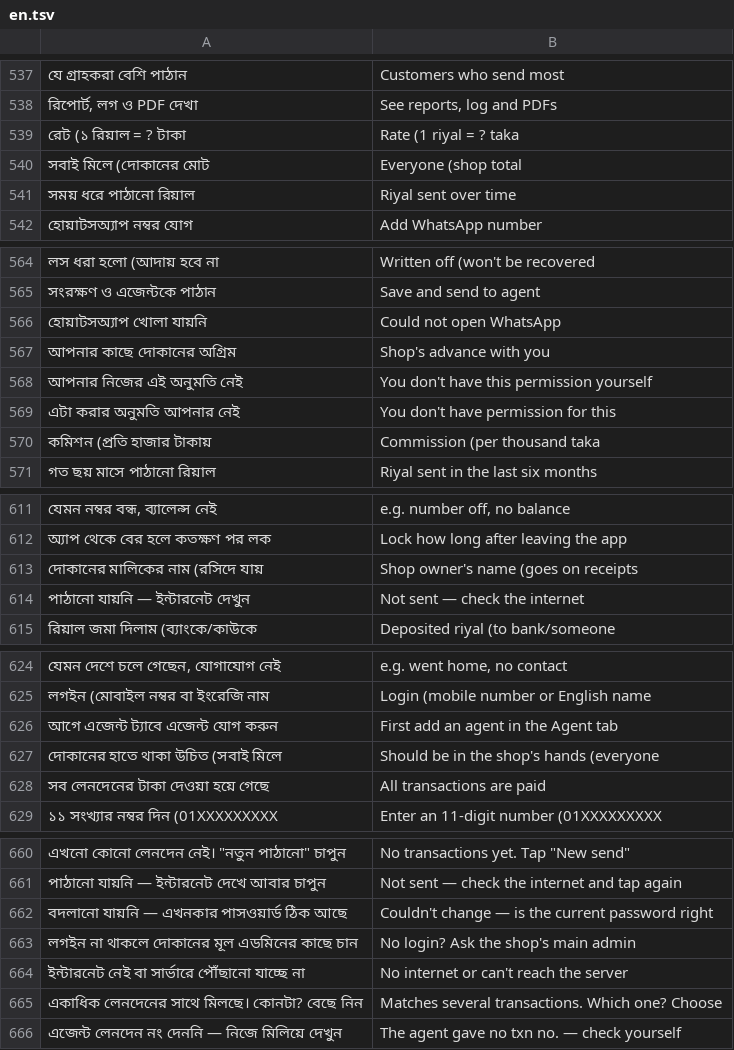
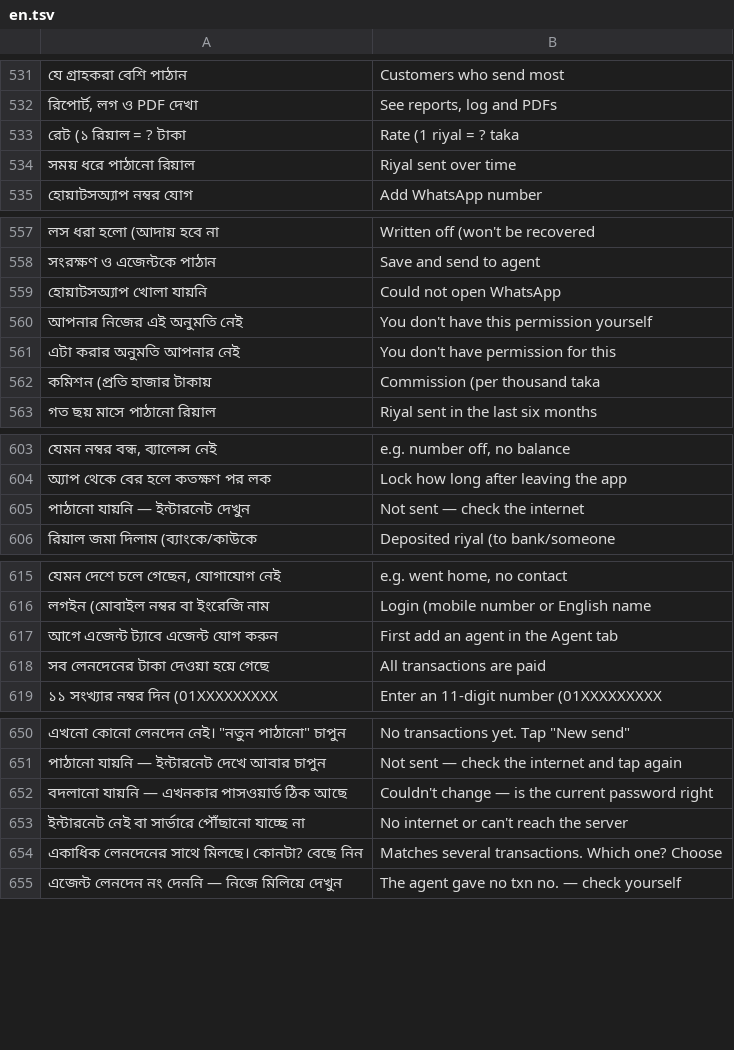
Before and after one commit to iamsaifsaiful/digital_brain, a TSV file: tool/en.tsv, drawn as a sheet; only a part is shown, gaps mark what is left out; removed rows and columns are numbered as before the commit, all else as after; the diff covers the shown part only; the diff names each change by its address in the sheet, - before the commit and + after, or states it on an @@ line.

```diff
--- a/tool/en.tsv
+++ b/tool/en.tsv
-row 540: সবাই মিলে (দোকানের মোট | Everyone (shop total
-row 567: আপনার কাছে দোকানের অগ্রিম | Shop's advance with you
-row 613: দোকানের মালিকের নাম (রসিদে যায় | Shop owner's name (goes on receipts
-row 627: দোকানের হাতে থাকা উচিত (সবাই মিলে | Should be in the shop's hands (everyone
-row 663: লগইন না থাকলে দোকানের মূল এডমিনের কাছে চান | No login? Ask the shop's main admin
```
Also changed, not shown: 21 added rows and 7 removed rows elsewhere in this file, 30 other files.
